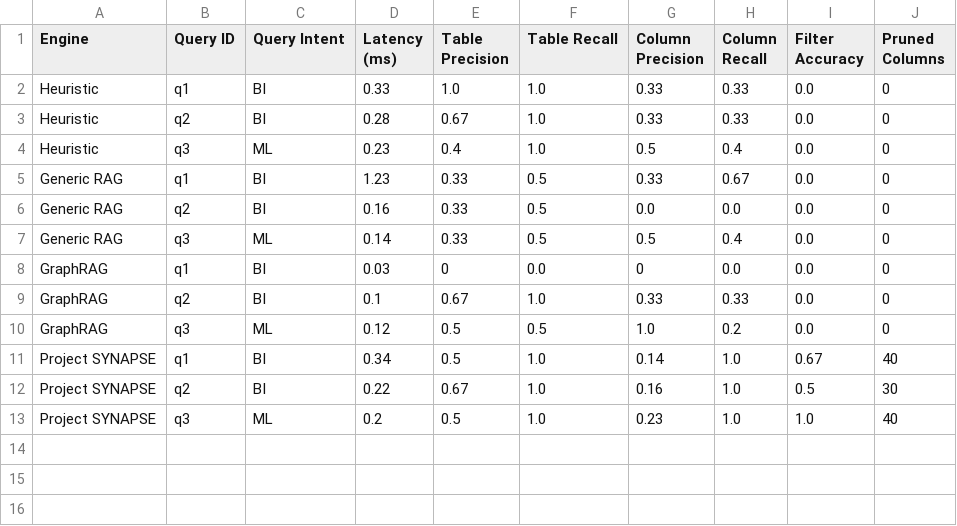
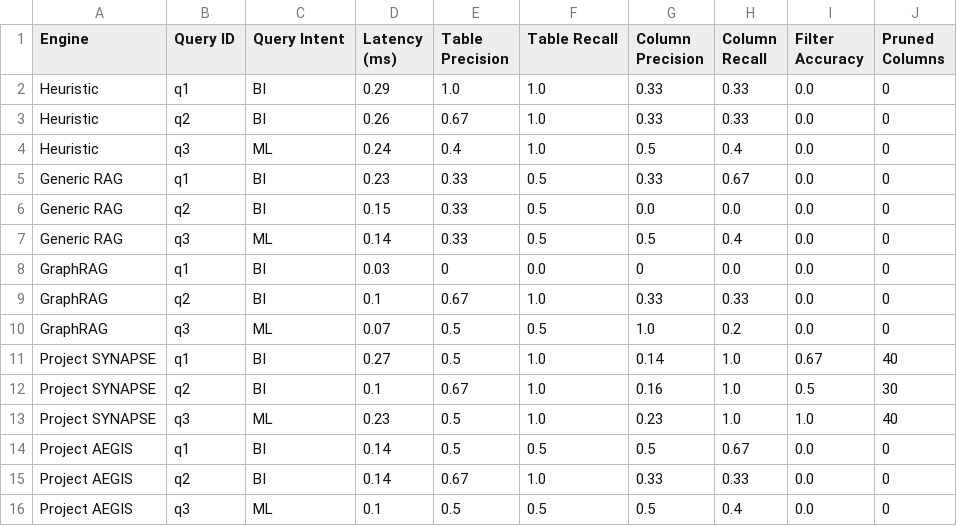
Before and after one commit to saurabh1604/semantic_schema, a CSV file: benchmark_results.csv, drawn as a sheet.

```diff
--- a/benchmark_results.csv
+++ b/benchmark_results.csv
@@ -1,7 +1,7 @@
 Engine,Query ID,Query Intent,Latency (ms),Table Precision,Table Recall,Column Precision,Column Recall,Filter Accuracy,Pruned Columns
-Heuristic,q1,BI,0.33,1.0,1.0,0.33,0.33,0.0,0
-Heuristic,q2,BI,0.28,0.67,1.0,0.33,0.33,0.0,0
-Heuristic,q3,ML,0.23,0.4,1.0,0.5,0.4,0.0,0
-Generic RAG,q1,BI,1.23,0.33,0.5,0.33,0.67,0.0,0
-Generic RAG,q2,BI,0.16,0.33,0.5,0.0,0.0,0.0,0
+Heuristic,q1,BI,0.29,1.0,1.0,0.33,0.33,0.0,0
+Heuristic,q2,BI,0.26,0.67,1.0,0.33,0.33,0.0,0
+Heuristic,q3,ML,0.24,0.4,1.0,0.5,0.4,0.0,0
+Generic RAG,q1,BI,0.23,0.33,0.5,0.33,0.67,0.0,0
+Generic RAG,q2,BI,0.15,0.33,0.5,0.0,0.0,0.0,0
 Generic RAG,q3,ML,0.14,0.33,0.5,0.5,0.4,0.0,0
@@ -9,5 +9,8 @@ GraphRAG,q1,BI,0.03,0,0.0,0,0.0,0.0,0
 GraphRAG,q2,BI,0.1,0.67,1.0,0.33,0.33,0.0,0
-GraphRAG,q3,ML,0.12,0.5,0.5,1.0,0.2,0.0,0
-Project SYNAPSE,q1,BI,0.34,0.5,1.0,0.14,1.0,0.67,40
-Project SYNAPSE,q2,BI,0.22,0.67,1.0,0.16,1.0,0.5,30
-Project SYNAPSE,q3,ML,0.2,0.5,1.0,0.23,1.0,1.0,40
+GraphRAG,q3,ML,0.07,0.5,0.5,1.0,0.2,0.0,0
+Project SYNAPSE,q1,BI,0.27,0.5,1.0,0.14,1.0,0.67,40
+Project SYNAPSE,q2,BI,0.1,0.67,1.0,0.16,1.0,0.5,30
+Project SYNAPSE,q3,ML,0.23,0.5,1.0,0.23,1.0,1.0,40
+Project AEGIS,q1,BI,0.14,0.5,0.5,0.5,0.67,0.0,0
+Project AEGIS,q2,BI,0.14,0.67,1.0,0.33,0.33,0.0,0
+Project AEGIS,q3,ML,0.1,0.5,0.5,0.5,0.4,0.0,0
```
Also changed, not shown: 5 other files.
